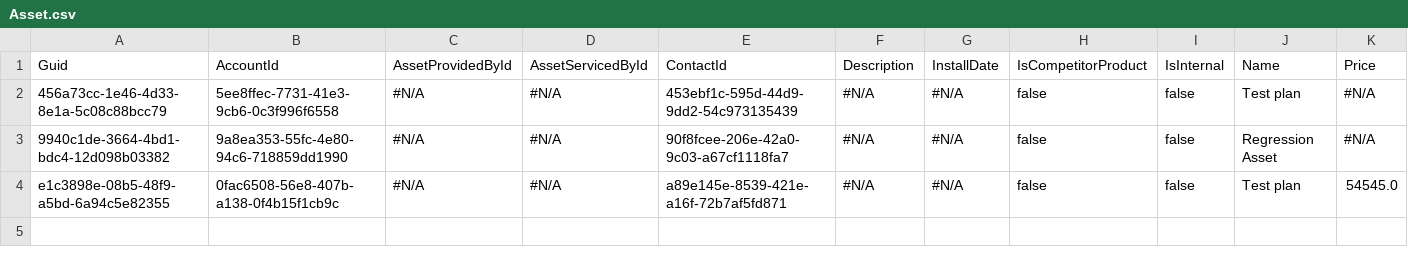
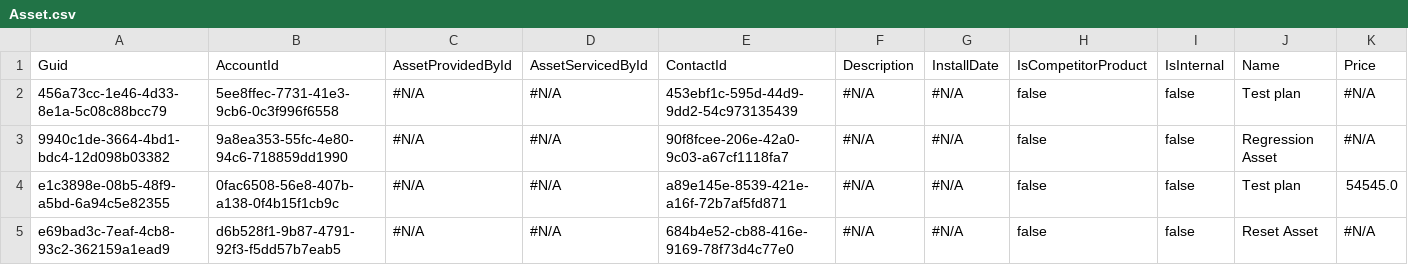
Before and after one commit to prodlytestuser/CPQTest18, a CSV file: Asset.csv, drawn as a sheet; only a part is shown; rows hold the shown columns only; the diff names each change by its address in the sheet, - before the commit and + after, or states it on an @@ line.

```diff
--- a/Asset.csv
+++ b/Asset.csv
+row 5: e69bad3c-7eaf-4cb8-93c2-362159a1ead9 | d6b528f1-9b87-4791-92f3-f5dd57b7eab5 | #N/A | #N/A | 684b4e52-cb88-416e-9169-78f73d4c77e0 | #N/A | #N/A | false | false | Reset Asset | #N/A
```
Also changed, not shown: Account.csv, Case.csv, 3 other files.
